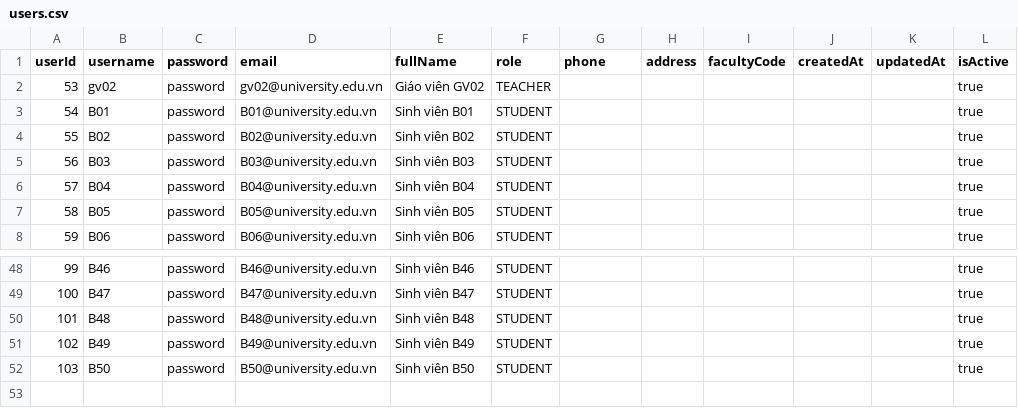
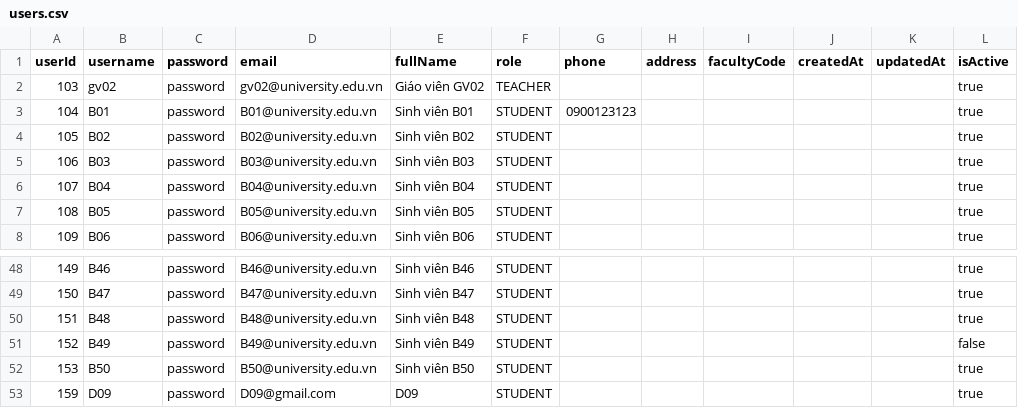
Before and after one commit to vcongggggg/PBL4, a CSV file: data/csv/users.csv, drawn as a sheet; only a part is shown, gaps mark what is left out; the diff names each change by its address in the sheet, - before the commit and + after, or states it on an @@ line.

```diff
--- a/data/csv/users.csv
+++ b/data/csv/users.csv
@@ column A (userId) renumbered between rows 2 and 52 @@
-G3 (phone): (empty)
+G3 (phone): 0900123123
-L51 (isActive): true
+L51 (isActive): false
+row 53: 159 | D09 | password | D09@gmail.com | D09 | STUDENT |  |  |  |  |  | true
```
Also changed, not shown: data/csv/courses.csv, data/csv/students.csv, 33 other files.
